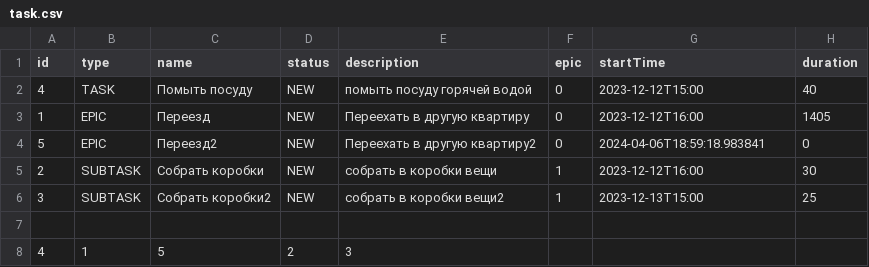
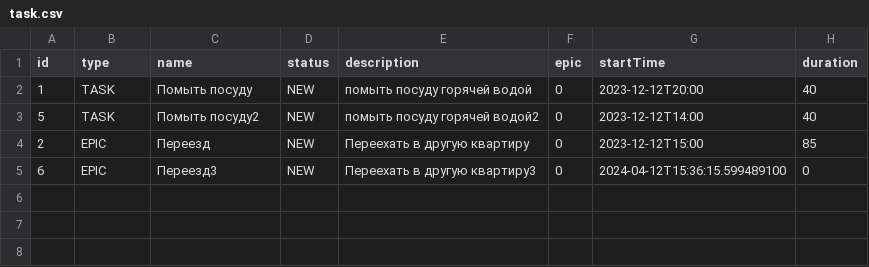
Before and after one commit to AntonBelugin/java-kanban, a CSV file: out/production/java-kanban/task.csv, drawn as a sheet.

```diff
--- a/out/production/java-kanban/task.csv
+++ b/out/production/java-kanban/task.csv
@@ -1,8 +1,5 @@
 id,type,name,status,description,epic, startTime, duration
-4,TASK,Помыть посуду,NEW,помыть посуду горячей водой,0,2023-12-12T15:00,40,
-1,EPIC,Переезд,NEW,Переехать в другую квартиру,0,2023-12-12T16:00,1405,
-5,EPIC,Переезд2,NEW,Переехать в другую квартиру2,0,2024-04-06T18:59:18.983841,0,
-2,SUBTASK,Собрать коробки,NEW,собрать в коробки вещи,1,2023-12-12T16:00,30,
-3,SUBTASK,Собрать коробки2,NEW,собрать в коробки вещи2,1,2023-12-13T15:00,25,
-
-4,1,5,2,3
+1,TASK,Помыть посуду,NEW,помыть посуду горячей водой,0,2023-12-12T20:00,40,
+5,TASK,Помыть посуду2,NEW,помыть посуду горячей водой2,0,2023-12-12T14:00,40,
+2,EPIC,Переезд,NEW,Переехать в другую квартиру,0,2023-12-12T15:00,85,
+6,EPIC,Переезд3,NEW,Переехать в другую квартиру3,0,2024-04-12T15:36:15.599489100,0,
```
Also changed, not shown: resources/task.csv, 11 other files.
